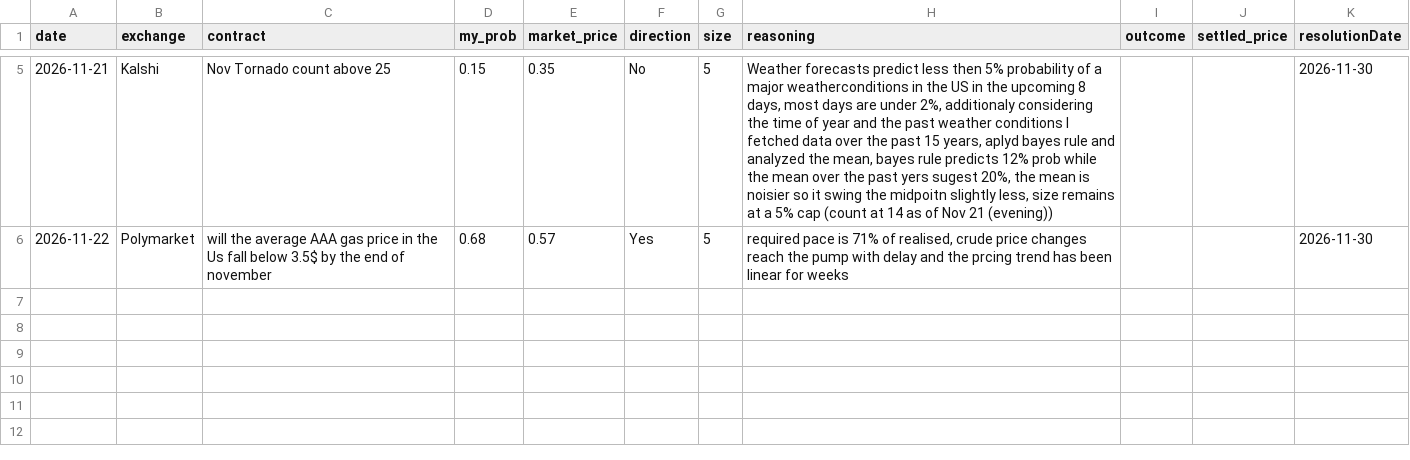
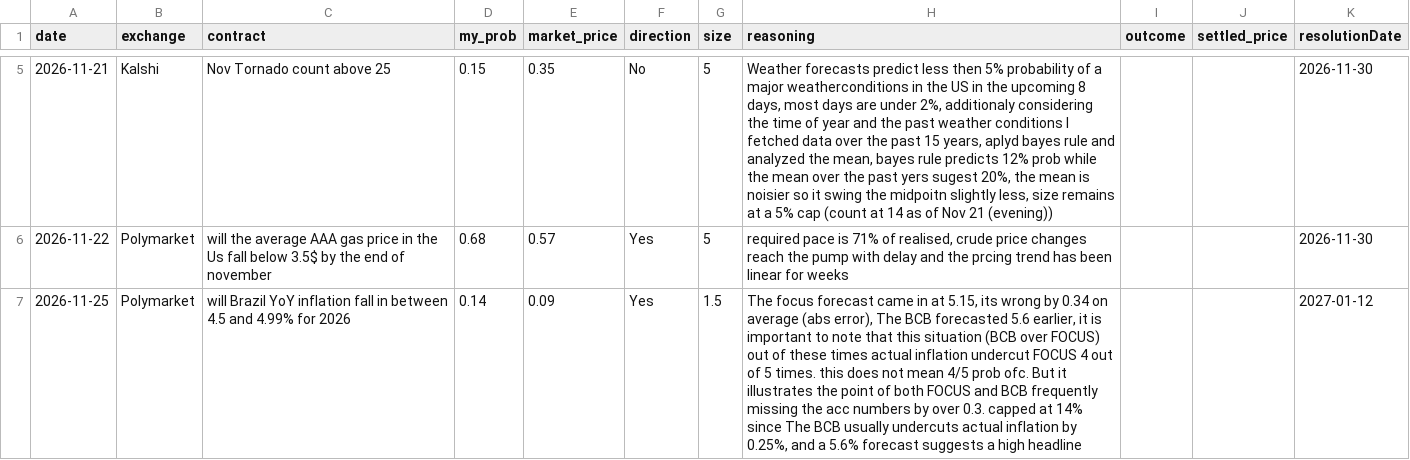
Before and after one commit to michael-mej/prediction-market-calibration, a CSV file: data/journal.csv, drawn as a sheet; only a part is shown, gaps mark what is left out; the diff names each change by its address in the sheet, - before the commit and + after, or states it on an @@ line.

Commit message:
Brazil GDP prediction

```diff
--- a/data/journal.csv
+++ b/data/journal.csv
+row 7: 2026-11-25 | Polymarket | will Brazil YoY inflation fall in between 4.5 and 4.99% for 2026 | 0.14 | 0.09 | Yes | 1.5 | The focus forecast came in at 5.15, its wrong by 0.34 on average (abs error), The BCB forecasted 5.6 earlier, it is important to note that this situation (BCB over FOCUS) out of these times actual inflation undercut FOCUS 4 out of 5 times. this does not mean 4/5 prob ofc. But it illustrates the point of both FOCUS and BCB frequently missing the acc numbers by over 0.3. capped at 14% since The BCB usually undercuts actual inflation by 0.25%, and a 5.6% forecast suggests a high headline |  |  | 2027-01-12
```
